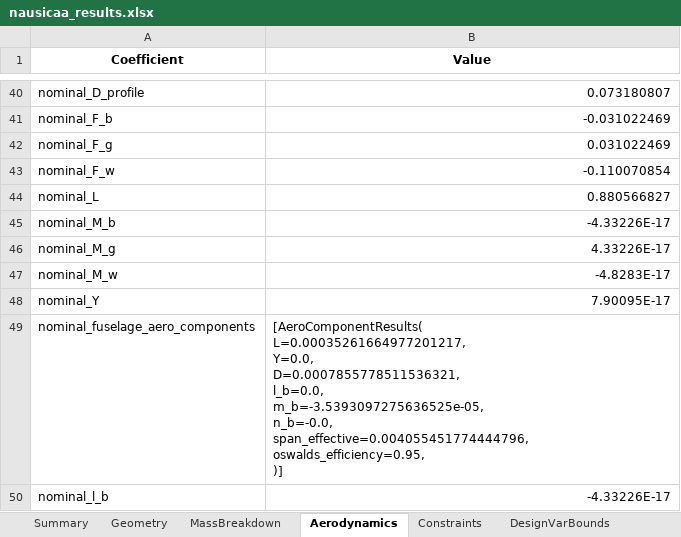
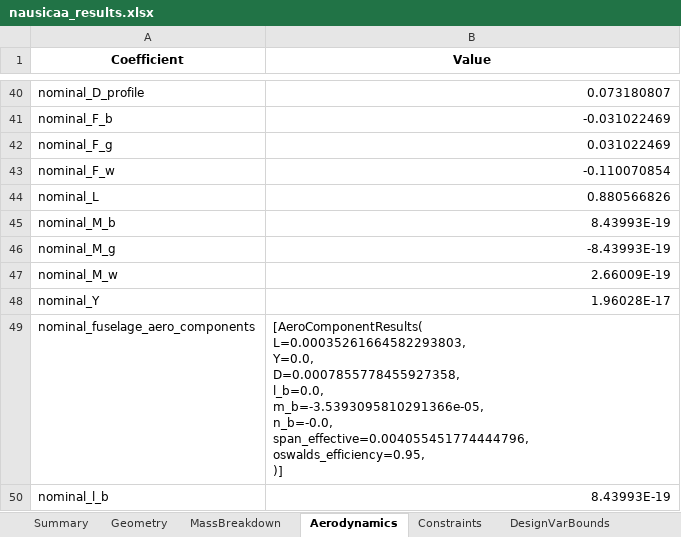
Before and after one commit to GH-X-ST/Nausicaa, an Excel workbook: 02_Glider_Design/C_results/nausicaa_results.xlsx, sheet Aerodynamics, drawn as a sheet; only a part is shown, gaps mark what is left out; values as stored, in another font and other column widths than the file's, no borders; ↵ is a line break in a cell; the diff covers the shown part only; the diff names each change by its address in the sheet, - before the commit and + after, or states it on an @@ line.

```diff
--- a/02_Glider_Design/C_results/nausicaa_results.xlsx (sheet Aerodynamics)
+++ b/02_Glider_Design/C_results/nausicaa_results.xlsx (sheet Aerodynamics)
-B44 (Value): 0.880566827
+B44 (Value): 0.880566826
-B45 (Value): -4.33226E-17
+B45 (Value): 8.43993E-19
-B46 (Value): 4.33226E-17
+B46 (Value): -8.43993E-19
-B47 (Value): -4.8283E-17
+B47 (Value): 2.66009E-19
-B48 (Value): 7.90095E-17
+B48 (Value): 1.96028E-17
-B49 (Value): [AeroComponentResults( ↵ L=0.00035261664977201217, ↵ Y=0.0, ↵ D=0.0007855778511536321, ↵ l_b=0.0, ↵ m_b=-3.5393097275636525e-05, ↵ n_b=-0.0, ↵ span_effective=0.004055451774444796,…
+B49 (Value): [AeroComponentResults( ↵ L=0.00035261664582293803, ↵ Y=0.0, ↵ D=0.0007855778455927358, ↵ l_b=0.0, ↵ m_b=-3.5393095810291366e-05, ↵ n_b=-0.0, ↵ span_effective=0.004055451774444796,…
-B50 (Value): -4.33226E-17
+B50 (Value): 8.43993E-19
```
Also changed, not shown: 48 edited cells elsewhere in this sheet, sheet Summary, sheet Constraints, sheet MassBreakdown, sheet DesignVarBounds, sheet DesignPoints, sheet Geometry, 3 other files.
